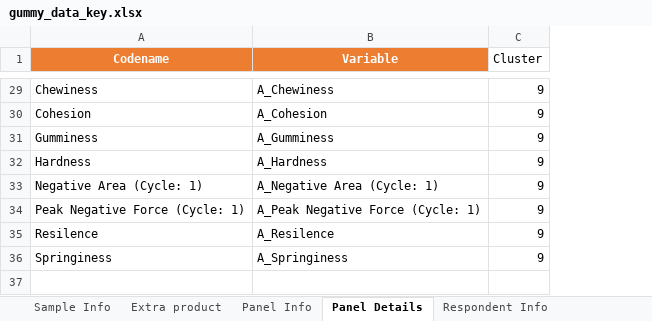
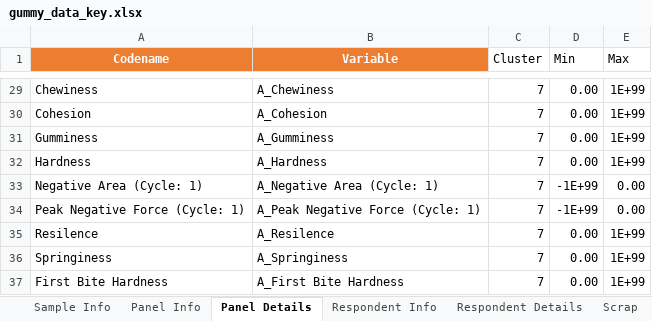
Before and after one commit to paritosh-aigora/gsk-centrum-classic, an Excel workbook: input/data_keys/gummy_data_key.xlsx, sheet Panel Details, drawn as a sheet; only a part is shown, gaps mark what is left out; values as stored, in another font and other column widths than the file's, no borders; the diff covers the shown part only; the diff names each change by its address in the sheet, - before the commit and + after, or states it on an @@ line.

```diff
--- a/input/data_keys/gummy_data_key.xlsx (sheet Panel Details)
+++ b/input/data_keys/gummy_data_key.xlsx (sheet Panel Details)
-sheet tab: Extra product
+sheet tab: Scrap
@@ sheet tab order changed: Sample Info | Panel Info | Panel Details | Respondent Info | Respondent Details | Scrap @@
+column D (Min), rows 29-36: 0.00 | 0.00 | 0.00 | 0.00 | -1E+99 | -1E+99 | 0.00 | 0.00
+column E (Max), rows 29-36: 1E+99 | 1E+99 | 1E+99 | 1E+99 | 0.00 | 0.00 | 1E+99 | 1E+99
-C29:C36 (Cluster): 9
+C29:C36 (Cluster): 7
+row 37: First Bite Hardness | A_First Bite Hardness | 7 | 0.00 | 1E+99
```
Also changed, not shown: 13 edited cells elsewhere in this sheet, sheet Scrap, sheet Sample Info.
